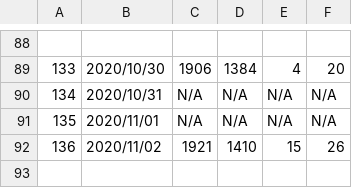
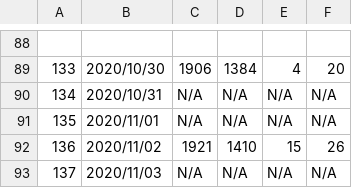
Before and after one commit to Unagi2/cocoa-getinfo, a CSV file: log_pool/cocoa_data.csv, drawn as a sheet; only a part is shown, gaps mark what is left out; the diff names each change by its address in the sheet, - before the commit and + after, or states it on an @@ line.

Commit message:
"Data update"

```diff
--- a/log_pool/cocoa_data.csv
+++ b/log_pool/cocoa_data.csv
+row 93: 137 | 2020/11/03 | N/A | N/A | N/A | N/A
```
Also changed, not shown: 2 other files.
